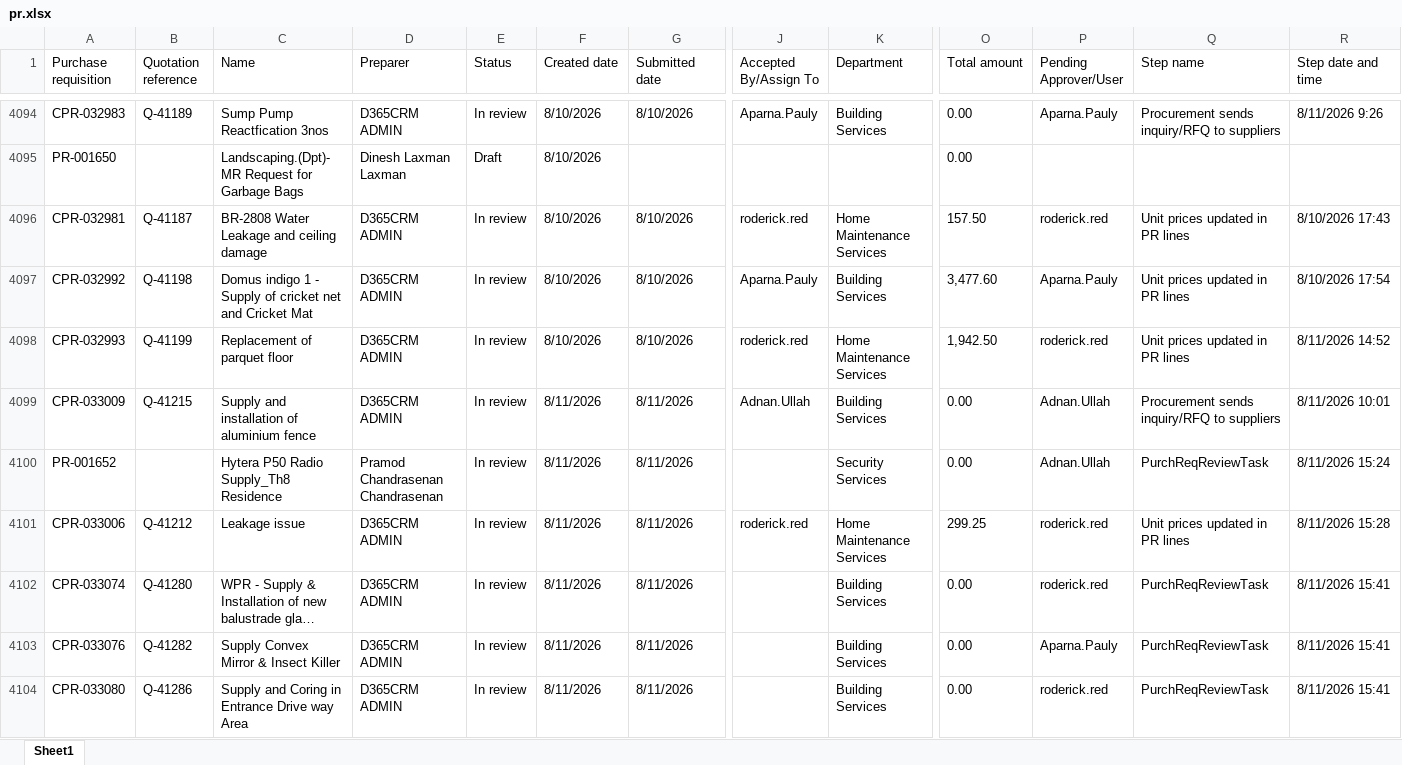
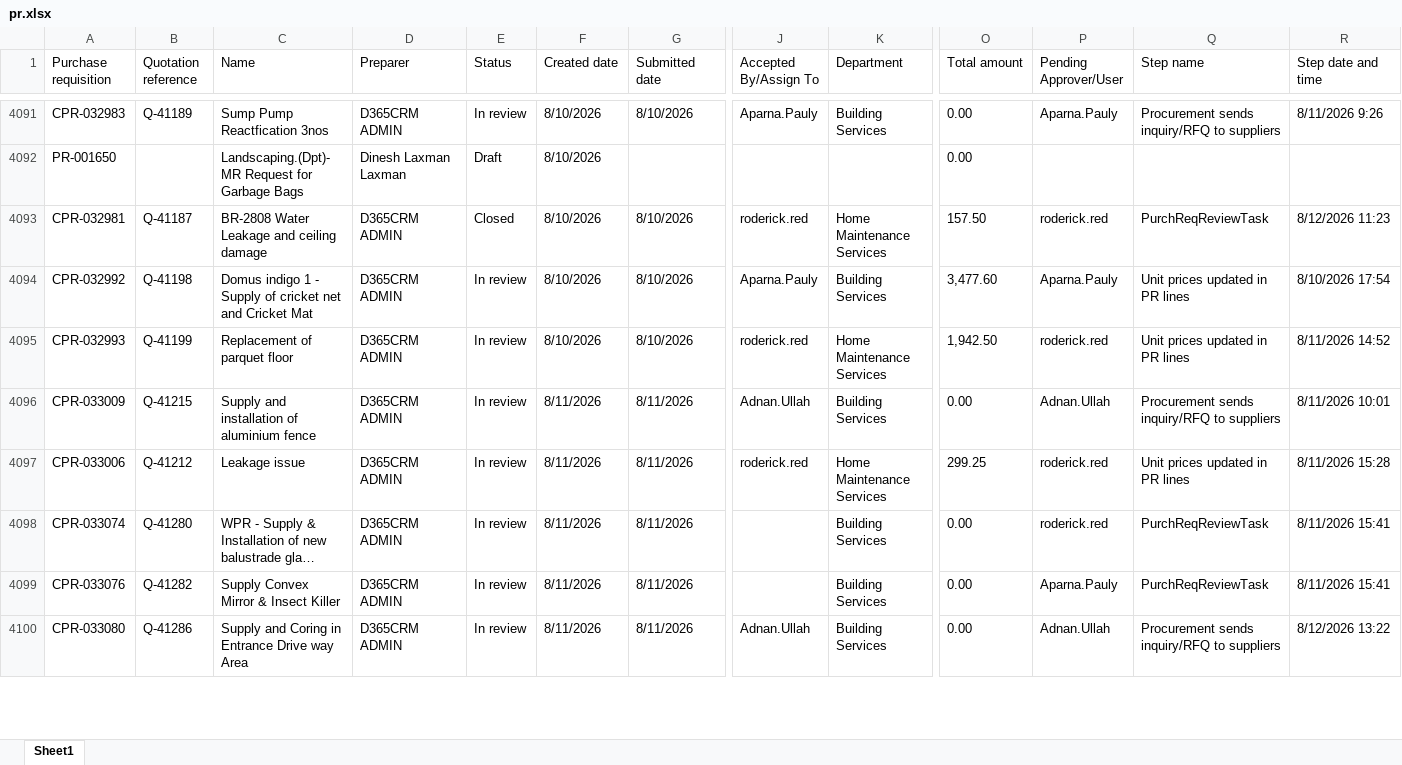
Before and after one commit to Chandansah605/PR-PO-Pipeline-Dashboard, an Excel workbook: pr.xlsx, sheet Sheet1, drawn as a sheet; only a part is shown, gaps mark what is left out; long unchanged cells end in …; values as stored, in another font and other column widths than the file's, no borders; table styles not drawn; removed rows and columns are numbered as before the commit, all else as after; rows hold the shown columns only; the diff covers the shown part only; the diff names each change by its address in the sheet, - before the commit and + after, or states it on an @@ line.

Commit message:
Latest Data

```diff
--- a/pr.xlsx (sheet Sheet1)
+++ b/pr.xlsx (sheet Sheet1)
-E4093 (Status): In review
+E4093 (Status): Closed
-Q4093 (Step name): Unit prices updated in PR lines
+Q4093 (Step name): PurchReqReviewTask
-R4093 (Step date and time): 8/10/2026 17:43
+R4093 (Step date and time): 8/12/2026 11:23
-row 4100: PR-001652 |  | Hytera P50 Radio Supply_Th8 Residence | Pramod Chandrasenan Chandrasenan | In review | 8/11/2026 | 8/11/2026 |  | Security Services | 0.00 | Adnan.Ullah | PurchReqReviewTask | 8/11/2026 15:24
-J4100 (Accepted By/Assign To): (empty)
+J4100 (Accepted By/Assign To): Adnan.Ullah
-P4100 (Pending Approver/User): roderick.red
+P4100 (Pending Approver/User): Adnan.Ullah
-Q4100 (Step name): PurchReqReviewTask
+Q4100 (Step name): Procurement sends inquiry/RFQ to suppliers
-R4100 (Step date and time): 8/11/2026 15:41
+R4100 (Step date and time): 8/12/2026 13:22
```
Also changed, not shown: 21 added rows, 4 removed rows and 127 edited cells elsewhere in this sheet, po.xlsx.
